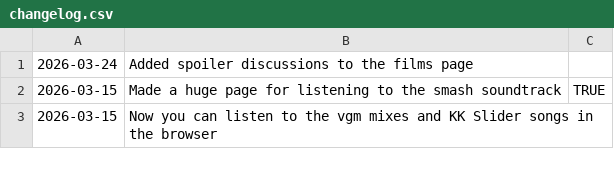
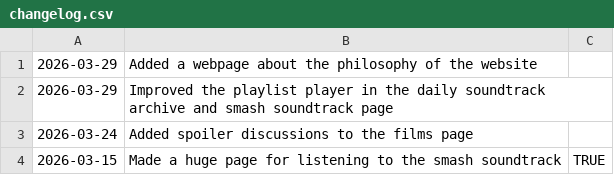
Before and after one commit to fraserisverycool/frasers-website, a CSV file: src/assets/data/changelog.csv, drawn as a sheet; only a part is shown; the shorter side is filled out with more unchanged rows; the diff names each change by its address in the sheet, - before the commit and + after, or states it on an @@ line.

Commit message:
added website philosophy2

```diff
--- a/src/assets/data/changelog.csv
+++ b/src/assets/data/changelog.csv
+row 1: 2026-03-29 | Added a webpage about the philosophy of the website
+row 2: 2026-03-29 | Improved the playlist player in the daily soundtrack archive and smash soundtrack page
```
Also changed, not shown: 9 other files.
